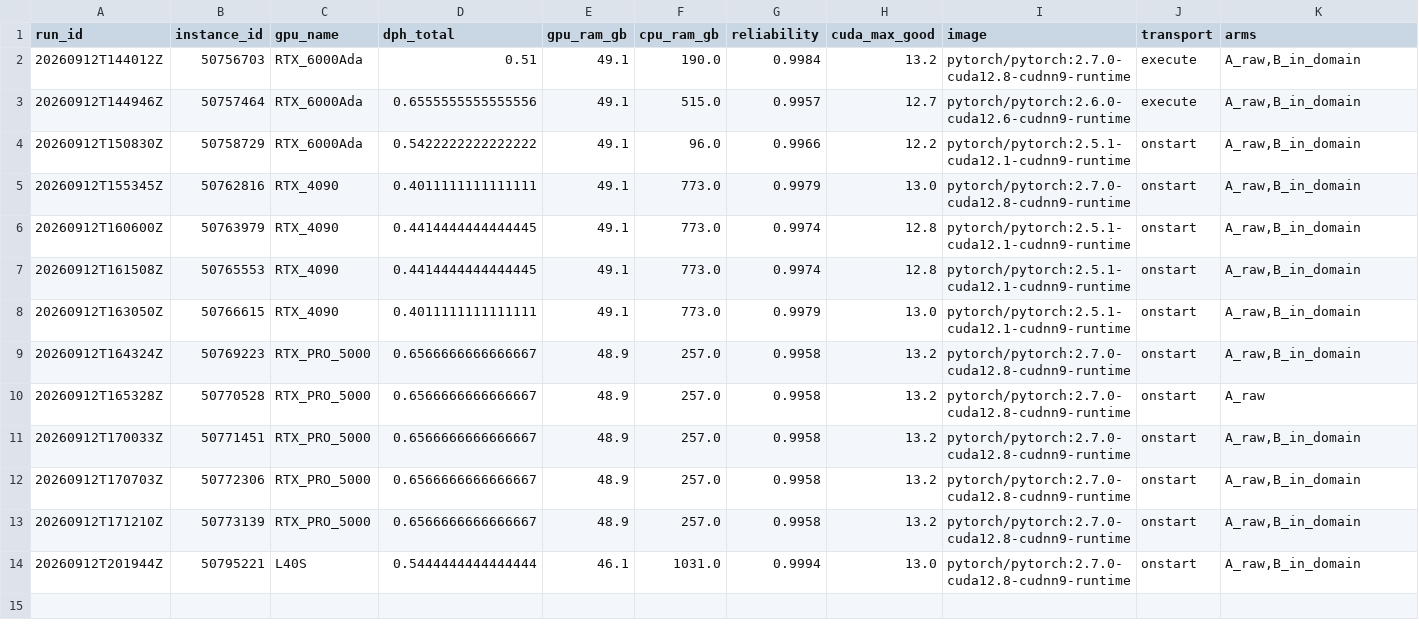
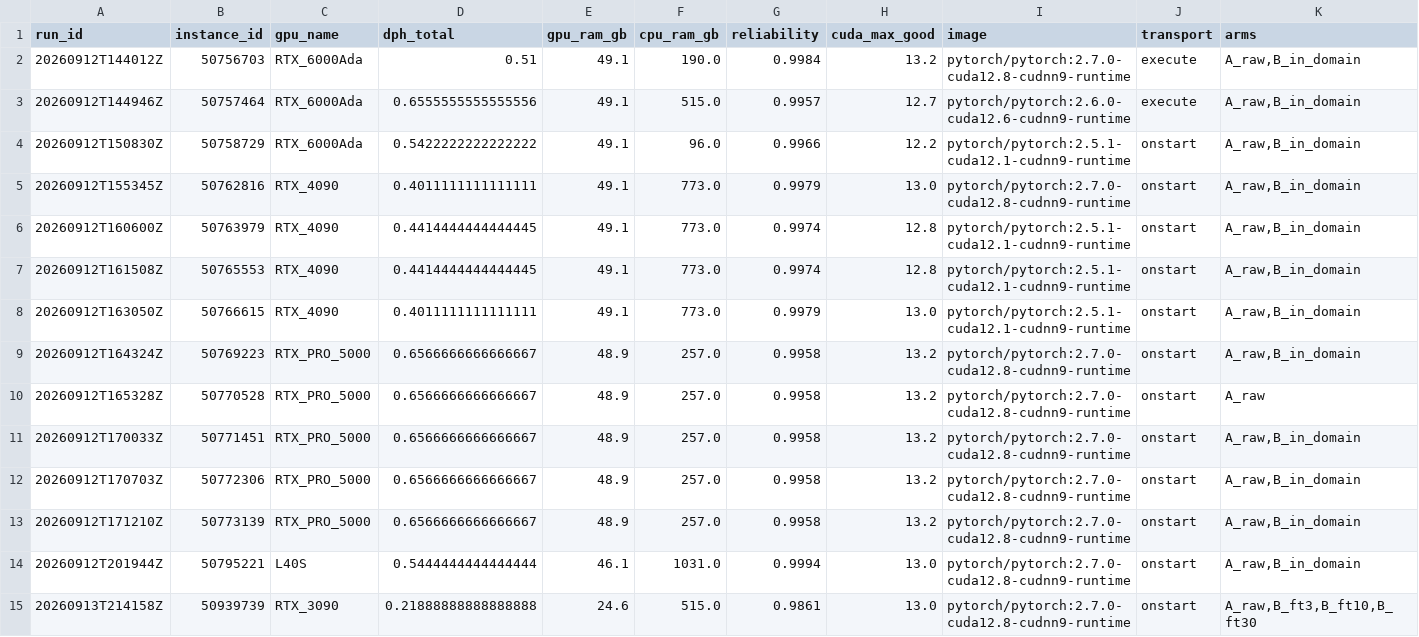
Before and after one commit to IFoA-ADSWP/tabular-foundation-model, a CSV file: outputs/gpu-pilot/run_ledger.csv, drawn as a sheet; only a part is shown; rows hold the shown columns only; the diff names each change by its address in the sheet, - before the commit and + after, or states it on an @@ line.

Commit message:
fix: carry the onstart payload fix onto main, and record the first measured run
The payload fix was stranded. It was committed to p2/probe at 22:40, and #173 had already been merged
at 22:15 -- so main received the launcher WITHOUT it, and the branch that holds it is merged and closed.
Nothing open carried it. The run at 22:42 used the fixed code only because that checkout happened to
still be on p2/probe; a run from main, or from this branch as it stood, would have hit the 400 again.

So this branch now carries both the fix and the record: gzip+base64 for the inlined bootstrap (16267
bytes -> 9392, a 9532-byte onstart file against the 16384 cap) with a local size guard, and the
documentation of the run that found the fault.

It also records the probe's first measured execution: 11.77 minutes, $0.0429, killed by the launcher's
own progress ceiling when the host's image pull stopped advancing. The arms never ran, so this is a
cost and a fault, not a result.

```diff
--- a/outputs/gpu-pilot/run_ledger.csv
+++ b/outputs/gpu-pilot/run_ledger.csv
+row 15: 20260913T214158Z | 50939739 | RTX_3090 | 0.21888888888888888 | 24.6 | 515.0 | 0.9861 | 13.0 | pytorch/pytorch:2.7.0-cuda12.8-cudnn9-runtime | onstart | A_raw,B_ft3,B_ft10,B_ft30
```
Also changed, not shown: 2 other files.
